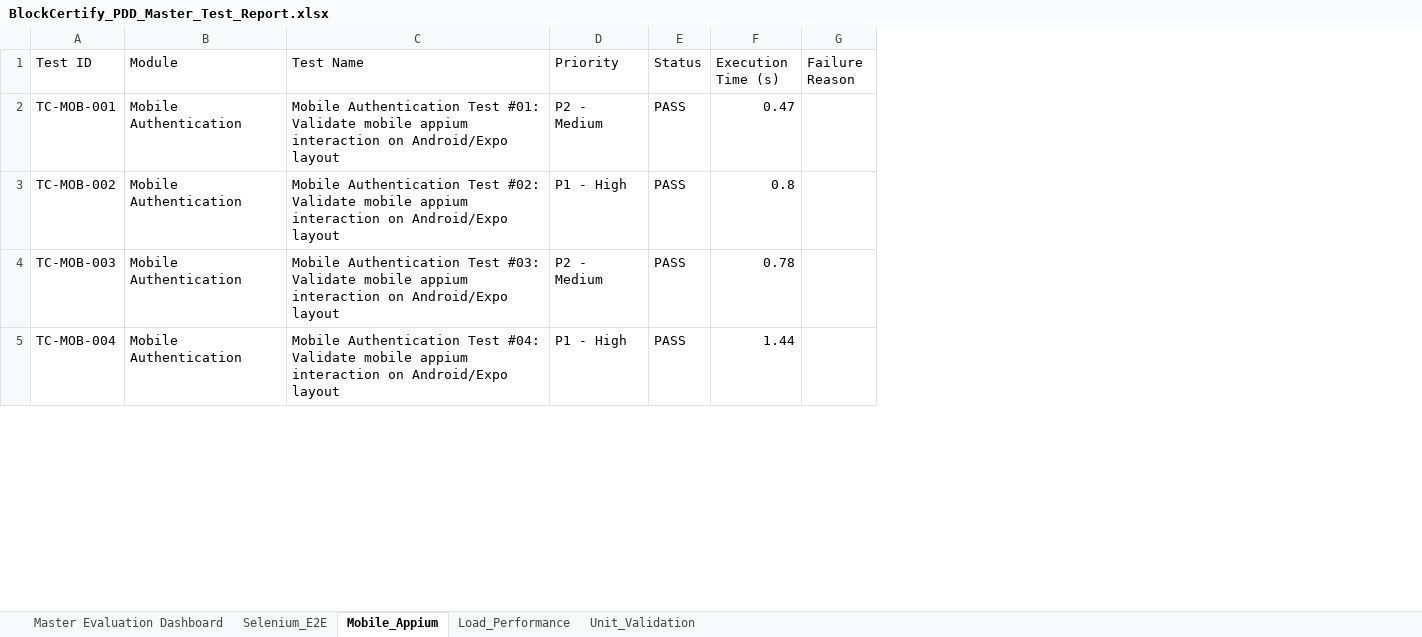
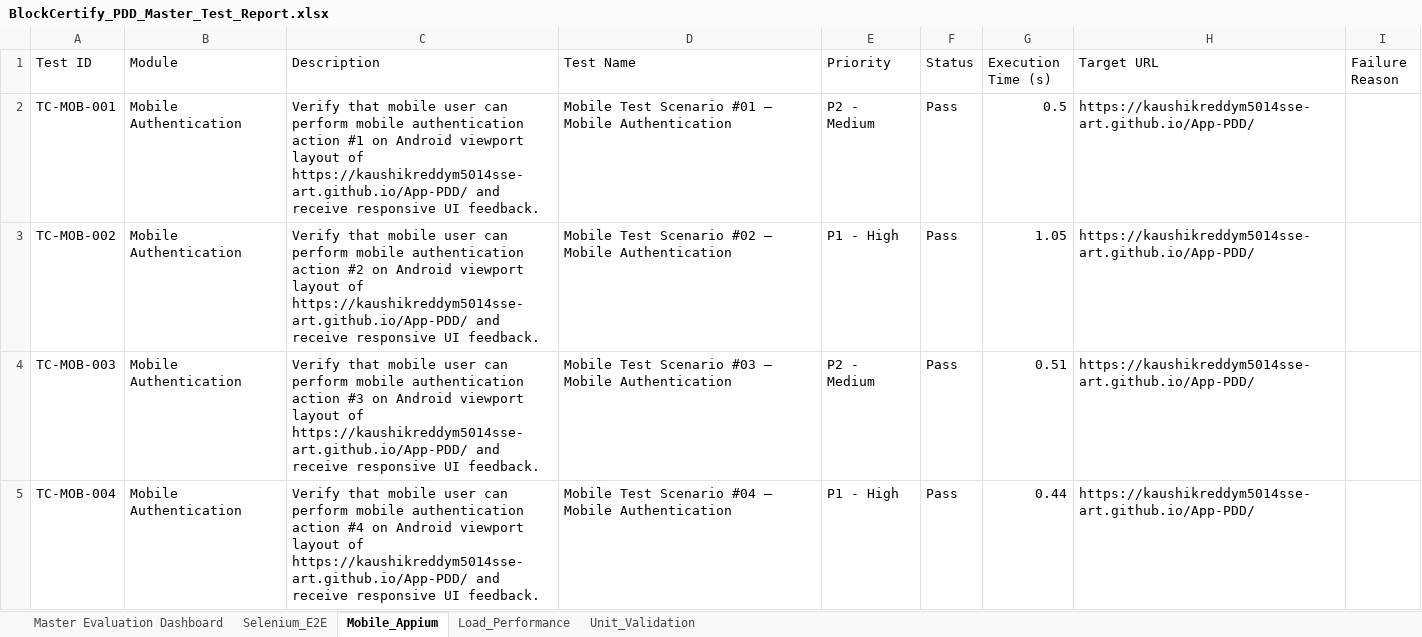
Before and after one commit to kaushikreddym5014sse-art/App-PDD, an Excel workbook: reports/BlockCertify_PDD_Master_Test_Report.xlsx, sheet Mobile_Appium, drawn as a sheet; only a part is shown; values as stored, in another font and other column widths than the file's, no borders; addresses are those after the commit; the diff covers the shown part only; the diff names each change by its address in the sheet, - before the commit and + after, or states it on an @@ line.

Commit message:
feat: update 300 test case Excel schema (replace Category with Description) and update DAG workflow structure

```diff
--- a/reports/BlockCertify_PDD_Master_Test_Report.xlsx (sheet Mobile_Appium)
+++ b/reports/BlockCertify_PDD_Master_Test_Report.xlsx (sheet Mobile_Appium)
+column C (Description), rows 2-5: Verify that mobile user can perform mobile authentication action #1 on Android viewport layout of https://kaushikreddym5014sse-art.github.io/App-PDD/ and receive responsive UI feedback. | Verify that mobile user can perform mobile authentication action #2 on Android viewport layout of https://kaushikreddym5014sse-art.github.io/App-PDD/ and receive responsive UI feedback. | Verify that mobile user can perform mobile authentication action #3 on Android viewport layout of https://kaushikreddym5014sse-art.github.io/App-PDD/ and receive responsive UI feedback. | Verify that mobile user can perform mobile authentication action #4 on Android viewport layout of https://kaushikreddym5014sse-art.github.io/App-PDD/ and receive responsive UI feedback.
+column H (Target URL), rows 2-5: all https://kaushikreddym5014sse-art.github.io/App-PDD/
-D2 (Test Name): Mobile Authentication Test #01: Validate mobile appium interaction on Android/Expo layout
+D2 (Test Name): Mobile Test Scenario #01 — Mobile Authentication
-F2:F5 (Status): PASS
+F2:F5 (Status): Pass
-G2 (Execution Time (s)): 0.47
+G2 (Execution Time (s)): 0.5
-D3 (Test Name): Mobile Authentication Test #02: Validate mobile appium interaction on Android/Expo layout
+D3 (Test Name): Mobile Test Scenario #02 — Mobile Authentication
-G3 (Execution Time (s)): 0.8
+G3 (Execution Time (s)): 1.05
-D4 (Test Name): Mobile Authentication Test #03: Validate mobile appium interaction on Android/Expo layout
+D4 (Test Name): Mobile Test Scenario #03 — Mobile Authentication
-G4 (Execution Time (s)): 0.78
+G4 (Execution Time (s)): 0.51
-D5 (Test Name): Mobile Authentication Test #04: Validate mobile appium interaction on Android/Expo layout
+D5 (Test Name): Mobile Test Scenario #04 — Mobile Authentication
-G5 (Execution Time (s)): 1.44
+G5 (Execution Time (s)): 0.44
```
Also changed, not shown: 990 edited cells elsewhere in this sheet, sheet Selenium_E2E, sheet Unit_Validation, sheet Load_Performance, sheet Master Evaluation Dashboard, reports/Automation_Test_Report.xlsx, reports/Backend_Performance_Load_Test_Report.xlsx, 15 other files.
